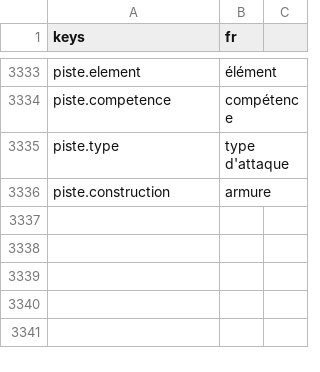
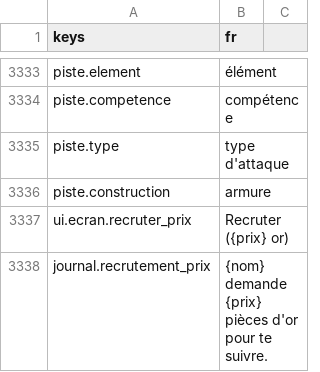
Before and after one commit to devmarcpro/sensen, a CSV file: godot/locale/fr.csv, drawn as a sheet; only a part is shown, gaps mark what is left out; the diff names each change by its address in the sheet, - before the commit and + after, or states it on an @@ line.

```diff
--- a/godot/locale/fr.csv
+++ b/godot/locale/fr.csv
+row 3337: ui.ecran.recruter_prix | Recruter ({prix} or)
+row 3338: journal.recrutement_prix | {nom} demande {prix} pièces d'or pour te suivre.
```
Also changed, not shown: godot/locale/en.csv, 8 other files.
